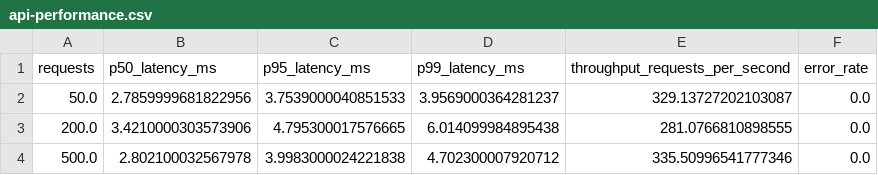
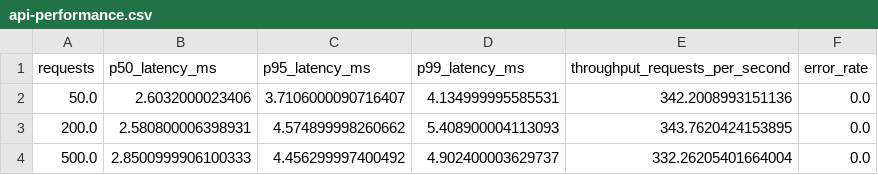
Before and after one commit to michaelsucksatcoding/CloudOps, a CSV file: experiments/results/api-performance.csv, drawn as a sheet.

Commit message:
docs: finalize FYP results, reproducibility, and deployment status

```diff
--- a/experiments/results/api-performance.csv
+++ b/experiments/results/api-performance.csv
@@ -1,4 +1,4 @@
 requests,p50_latency_ms,p95_latency_ms,p99_latency_ms,throughput_requests_per_second,error_rate
-50.0,2.7859999681822956,3.7539000040851533,3.9569000364281237,329.13727202103087,0.0
-200.0,3.4210000303573906,4.795300017576665,6.014099984895438,281.0766810898555,0.0
-500.0,2.802100032567978,3.9983000024221838,4.702300007920712,335.50996541777346,0.0
+50.0,2.6032000023406,3.7106000090716407,4.134999995585531,342.2008993151136,0.0
+200.0,2.580800006398931,4.574899998260662,5.408900004113093,343.7620424153895,0.0
+500.0,2.8500999906100333,4.456299997400492,4.902400003629737,332.26205401664004,0.0
```
Also changed, not shown: 58 other files.
